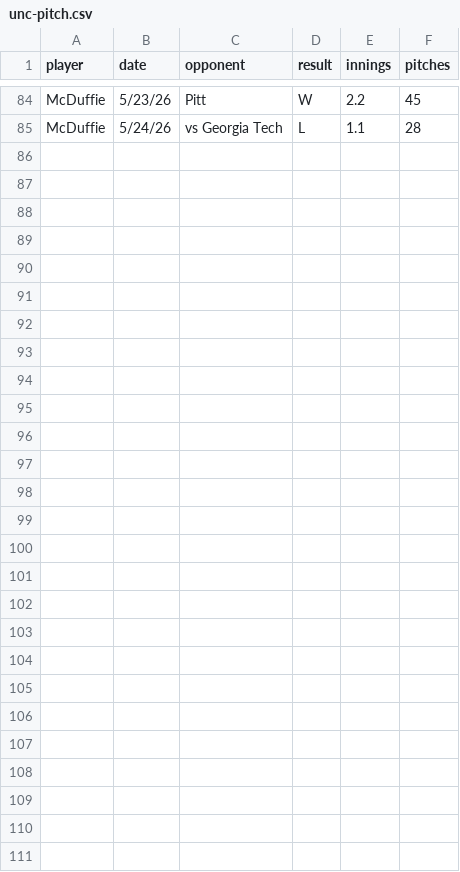
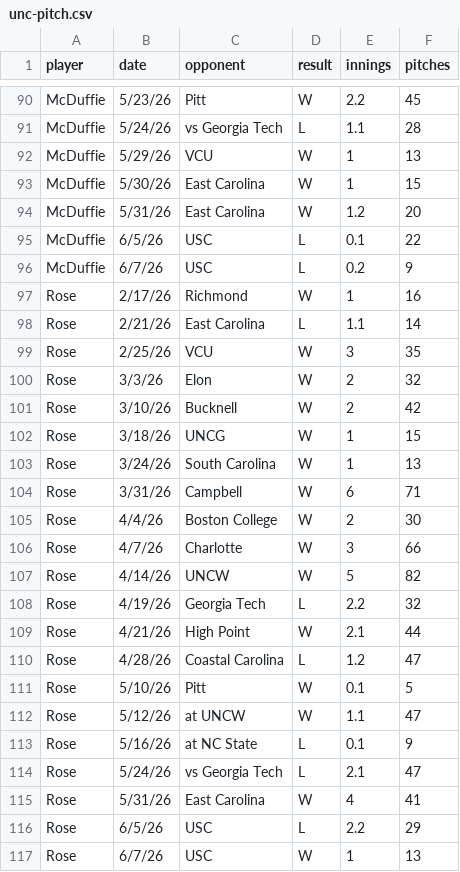
Before and after one commit to gallochris/byc-posit, a CSV file: posts/byc_187/unc-pitch.csv, drawn as a sheet; only a part is shown, gaps mark what is left out; the diff covers the shown part only.

Commit message:
new post

```diff
--- a/posts/byc_187/unc-pitch.csv
+++ b/posts/byc_187/unc-pitch.csv
@@ -85 +91,27 @@ McDuffie,5/23/26,Pitt,W,2.2,45
 McDuffie,5/24/26,vs Georgia Tech,L,1.1,28
+McDuffie,5/29/26,VCU,W,1,13
+McDuffie,5/30/26,East Carolina,W,1,15
+McDuffie,5/31/26,East Carolina,W,1.2,20
+McDuffie,6/5/26,USC,L,0.1,22
+McDuffie,6/7/26,USC,L,0.2,9
+Rose,2/17/26,Richmond,W,1,16
+Rose,2/21/26,East Carolina,L,1.1,14
+Rose,2/25/26,VCU,W,3,35
+Rose,3/3/26,Elon,W,2,32
+Rose,3/10/26,Bucknell,W,2,42
+Rose,3/18/26,UNCG,W,1,15
+Rose,3/24/26,South Carolina,W,1,13
+Rose,3/31/26,Campbell,W,6,71
+Rose,4/4/26,Boston College,W,2,30
+Rose,4/7/26,Charlotte,W,3,66
+Rose,4/14/26,UNCW,W,5,82
+Rose,4/19/26,Georgia Tech,L,2.2,32
+Rose,4/21/26,High Point,W,2.1,44
+Rose,4/28/26,Coastal Carolina,L,1.2,47
+Rose,5/10/26,Pitt,W,0.1,5
+Rose,5/12/26,at UNCW,W,1.1,47
+Rose,5/16/26,at NC State,L,0.1,9
+Rose,5/24/26,vs Georgia Tech,L,2.1,47
+Rose,5/31/26,East Carolina,W,4,41
+Rose,6/5/26,USC,L,2.2,29
+Rose,6/7/26,USC,W,1,13
```
Also changed, not shown: 6 added rows elsewhere in this file, 13 other files.
